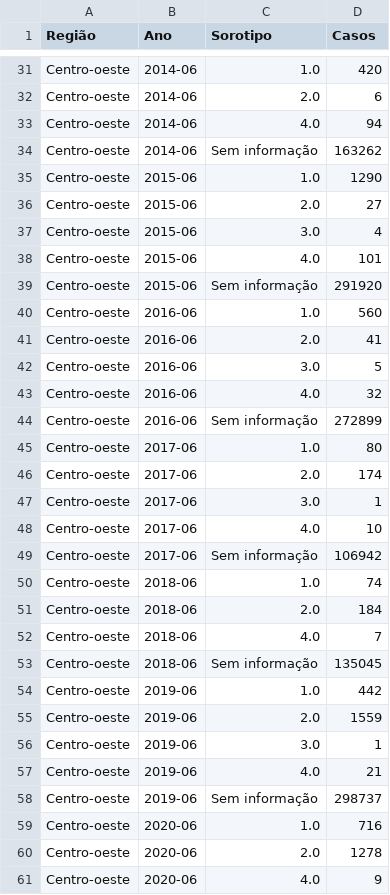
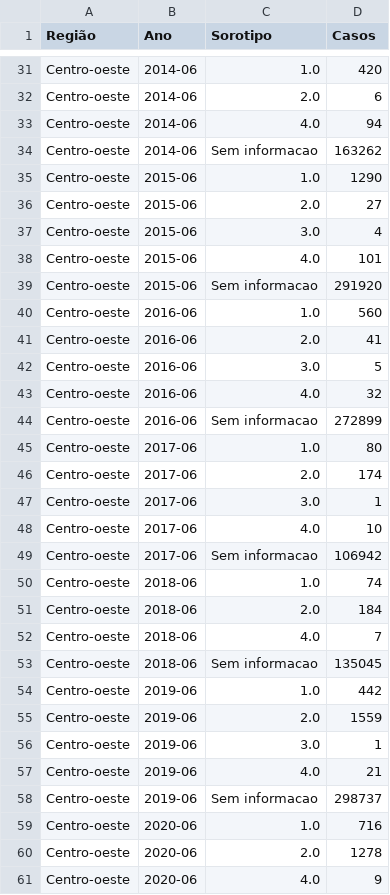
Before and after one commit to parreiravsc/RedeGenomica, a CSV file: df_dengue_pcr_regiao_ano.csv, drawn as a sheet; only a part is shown, gaps mark what is left out; the diff covers the shown part only.

```diff
--- a/df_dengue_pcr_regiao_ano.csv
+++ b/df_dengue_pcr_regiao_ano.csv
@@ -33,3 +33,3 @@ Centro-oeste,2014-06,2.0,6
 Centro-oeste,2014-06,4.0,94
-Centro-oeste,2014-06,Sem informação,163262
+Centro-oeste,2014-06,Sem informacao,163262
 Centro-oeste,2015-06,1.0,1290
@@ -38,3 +38,3 @@ Centro-oeste,2015-06,3.0,4
 Centro-oeste,2015-06,4.0,101
-Centro-oeste,2015-06,Sem informação,291920
+Centro-oeste,2015-06,Sem informacao,291920
 Centro-oeste,2016-06,1.0,560
@@ -43,3 +43,3 @@ Centro-oeste,2016-06,3.0,5
 Centro-oeste,2016-06,4.0,32
-Centro-oeste,2016-06,Sem informação,272899
+Centro-oeste,2016-06,Sem informacao,272899
 Centro-oeste,2017-06,1.0,80
@@ -48,3 +48,3 @@ Centro-oeste,2017-06,3.0,1
 Centro-oeste,2017-06,4.0,10
-Centro-oeste,2017-06,Sem informação,106942
+Centro-oeste,2017-06,Sem informacao,106942
 Centro-oeste,2018-06,1.0,74
@@ -52,3 +52,3 @@ Centro-oeste,2018-06,2.0,184
 Centro-oeste,2018-06,4.0,7
-Centro-oeste,2018-06,Sem informação,135045
+Centro-oeste,2018-06,Sem informacao,135045
 Centro-oeste,2019-06,1.0,442
@@ -57,3 +57,3 @@ Centro-oeste,2019-06,3.0,1
 Centro-oeste,2019-06,4.0,21
-Centro-oeste,2019-06,Sem informação,298737
+Centro-oeste,2019-06,Sem informacao,298737
 Centro-oeste,2020-06,1.0,716
```
Also changed, not shown: 1 removed row and 79 edited cells elsewhere in this file, df_dengue_pcr_ano.csv, df_dengue_pcr_estado_ano.csv, 5 other files.
